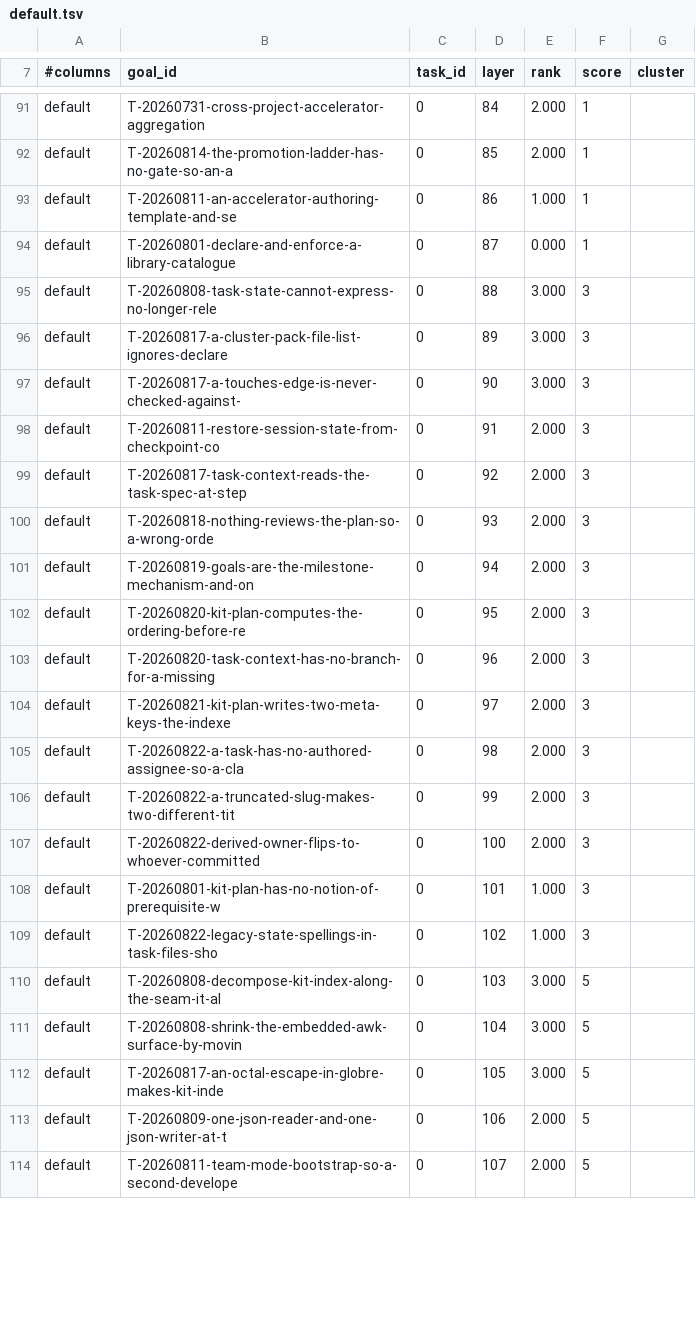
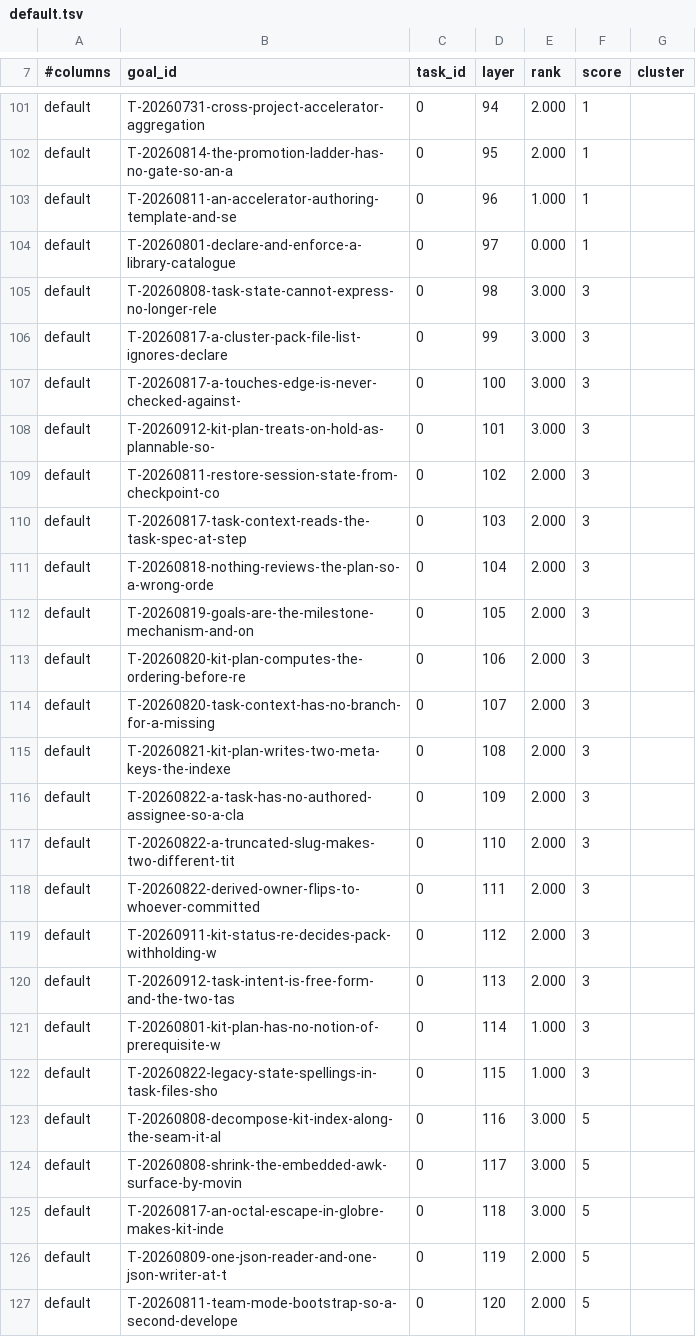
Before and after one commit to raghuveer/coding-kit, a TSV file: .project/plans/default.tsv, drawn as a sheet; only a part is shown, gaps mark what is left out; addresses are those after the commit; the diff covers the shown part only; the diff names each change by its address in the sheet, - before the commit and + after, or states it on an @@ line.

```diff
--- a/.project/plans/default.tsv
+++ b/.project/plans/default.tsv
-D101 (layer): 84
+D101 (layer): 94
-D102 (layer): 85
+D102 (layer): 95
-D103 (layer): 86
+D103 (layer): 96
-D104 (layer): 87
+D104 (layer): 97
-D105 (layer): 88
+D105 (layer): 98
-D106 (layer): 89
+D106 (layer): 99
-D107 (layer): 90
+D107 (layer): 100
+row 108: default | T-20260912-kit-plan-treats-on-hold-as-plannable-so- | 0 | 101 | 3.000 | 3
-D109 (layer): 91
+D109 (layer): 102
-D110 (layer): 92
+D110 (layer): 103
-D111 (layer): 93
+D111 (layer): 104
-D112 (layer): 94
+D112 (layer): 105
-D113 (layer): 95
+D113 (layer): 106
-D114 (layer): 96
+D114 (layer): 107
-D115 (layer): 97
+D115 (layer): 108
-D116 (layer): 98
+D116 (layer): 109
-D117 (layer): 99
+D117 (layer): 110
-D118 (layer): 100
+D118 (layer): 111
+row 119: default | T-20260911-kit-status-re-decides-pack-withholding-w | 0 | 112 | 2.000 | 3
+row 120: default | T-20260912-task-intent-is-free-form-and-the-two-tas | 0 | 113 | 2.000 | 3
-D121 (layer): 101
+D121 (layer): 114
-D122 (layer): 102
+D122 (layer): 115
-D123 (layer): 103
+D123 (layer): 116
-D124 (layer): 104
+D124 (layer): 117
-D125 (layer): 105
+D125 (layer): 118
-D126 (layer): 106
+D126 (layer): 119
-D127 (layer): 107
+D127 (layer): 120
```
Also changed, not shown: 15 added rows, 1 removed row and 62 edited cells elsewhere in this file.
